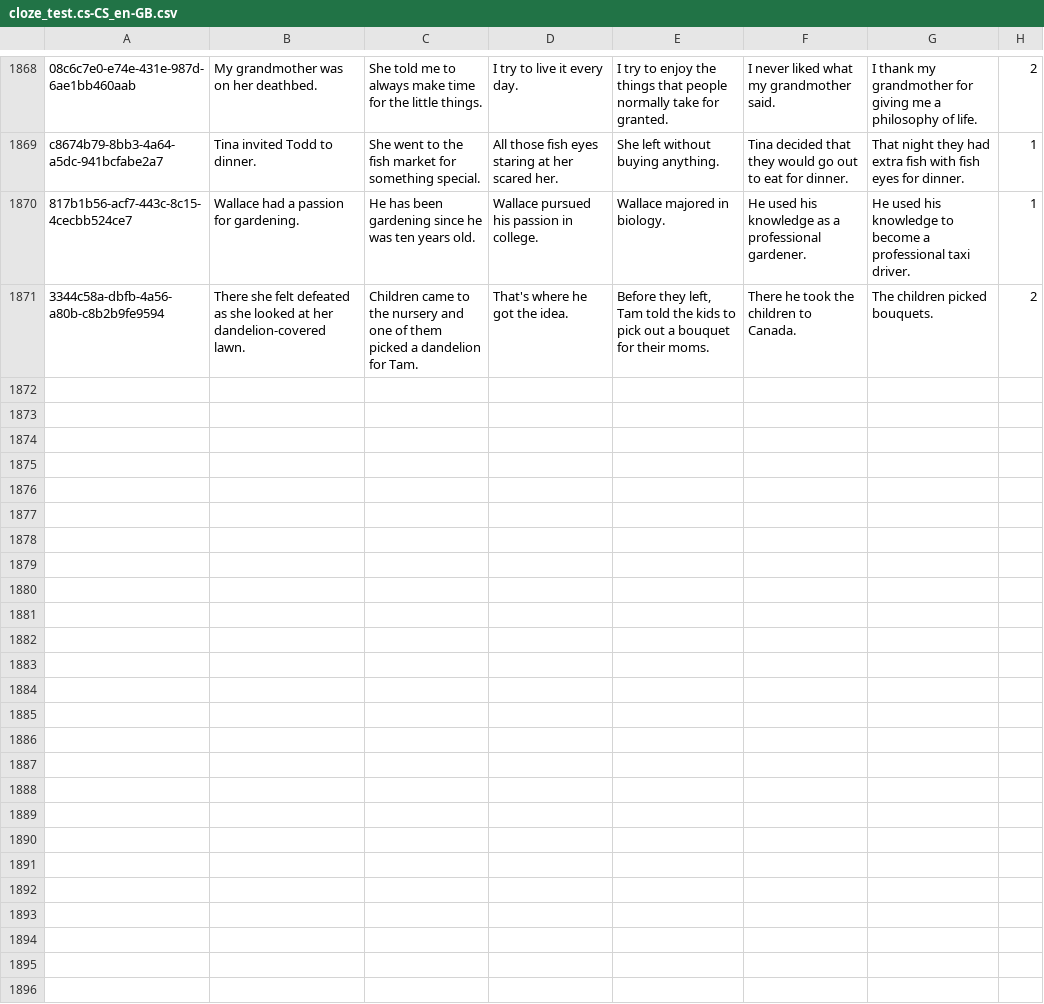
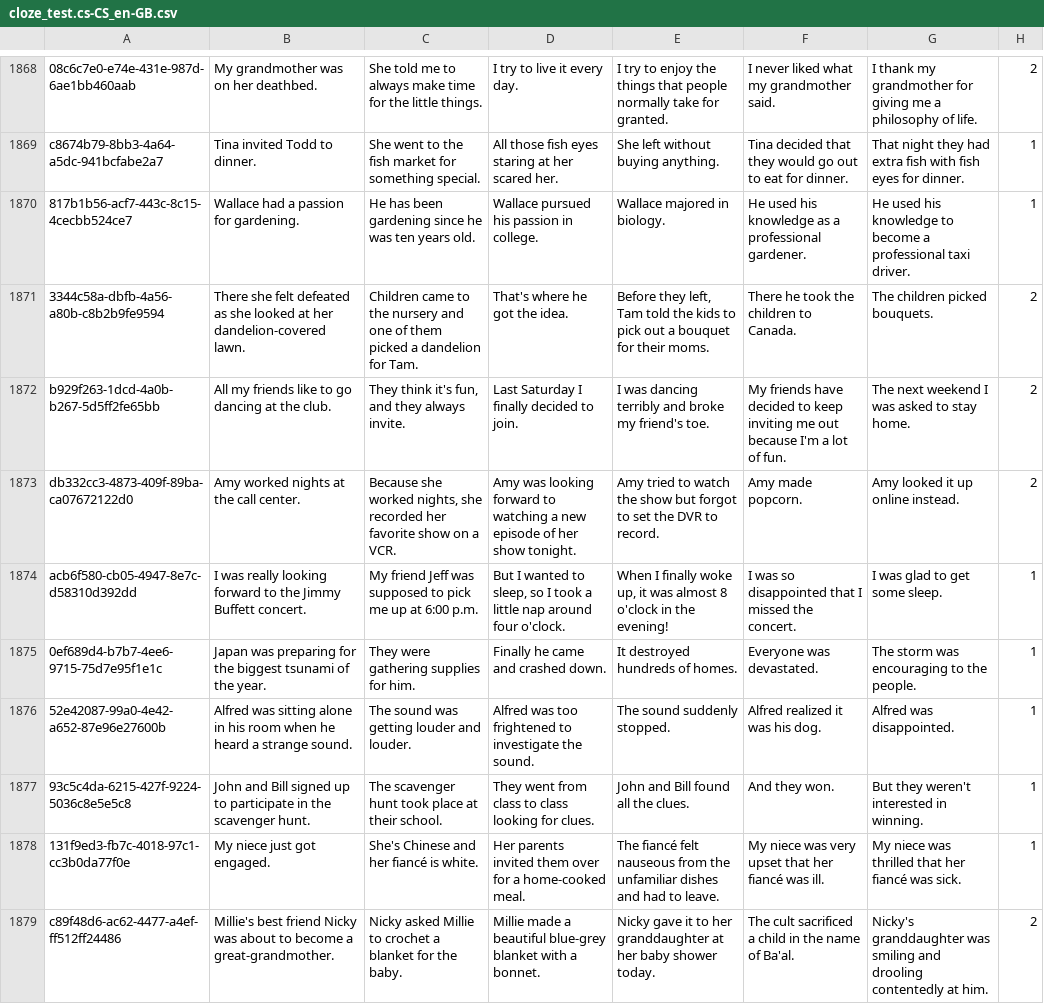
Before and after one commit to JohannesEschbach/BERT_ROC, a CSV file: paraphrasing/data/cloze_test.cs-CS_en-GB.csv, drawn as a sheet; only a part is shown, gaps mark what is left out.

Commit message:
data

```diff
--- a/paraphrasing/data/cloze_test.cs-CS_en-GB.csv
+++ b/paraphrasing/data/cloze_test.cs-CS_en-GB.csv
@@ -1871 +1871,9 @@ c8674b79-8bb3-4a64-a5dc-941bcfabe2a7,Tina invited Todd to dinner.,She went to th
 3344c58a-dbfb-4a56-a80b-c8b2b9fe9594,There she felt defeated as she looked at her dandelion-covered lawn.,Children came to the nursery and one of them picked a dandelion for Tam.,That's where he got the idea.,"Before they left, Tam told the kids to pick out a bouquet for their moms.",There he took the children to Canada.,The children picked bouquets.,2
+b929f263-1dcd-4a0b-b267-5d5ff2fe65bb,All my friends like to go dancing at the club.,"They think it's fun, and they always invite.",Last Saturday I finally decided to join.,I was dancing terribly and broke my friend's toe.,My friends have decided to keep inviting me out because I'm a lot of fun.,The next weekend I was asked to stay home.,2
+db332cc3-4873-409f-89ba-ca07672122d0,Amy worked nights at the call center.,"Because she worked nights, she recorded her favorite show on a VCR.",Amy was looking forward to watching a new episode of her show tonight.,Amy tried to watch the show but forgot to set the DVR to record.,Amy made popcorn.,Amy looked it up online instead.,2
+acb6f580-cb05-4947-8e7c-d58310d392dd,I was really looking forward to the Jimmy Buffett concert.,My friend Jeff was supposed to pick me up at 6:00 p.m.,"But I wanted to sleep, so I took a little nap around four o'clock.","When I finally woke up, it was almost 8 o'clock in the evening!",I was so disappointed that I missed the concert.,I was glad to get some sleep.,1
+0ef689d4-b7b7-4ee6-9715-75d7e95f1e1c,Japan was preparing for the biggest tsunami of the year.,They were gathering supplies for him.,Finally he came and crashed down.,It destroyed hundreds of homes.,Everyone was devastated.,The storm was encouraging to the people.,1
+52e42087-99a0-4e42-a652-87e96e27600b,Alfred was sitting alone in his room when he heard a strange sound.,The sound was getting louder and louder.,Alfred was too frightened to investigate the sound.,The sound suddenly stopped.,Alfred realized it was his dog.,Alfred was disappointed.,1
+93c5c4da-6215-427f-9224-5036c8e5e5c8,John and Bill signed up to participate in the scavenger hunt.,The scavenger hunt took place at their school.,They went from class to class looking for clues.,John and Bill found all the clues.,And they won.,But they weren't interested in winning.,1
+131f9ed3-fb7c-4018-97c1-cc3b0da77f0e,My niece just got engaged.,She's Chinese and her fiancé is white.,Her parents invited them over for a home-cooked meal.,The fiancé felt nauseous from the unfamiliar dishes and had to leave.,My niece was very upset that her fiancé was ill.,My niece was thrilled that her fiancé was sick.,1
+c89f48d6-ac62-4477-a4ef-ff512ff24486,Millie's best friend Nicky was about to become a great-grandmother.,Nicky asked Millie to crochet a blanket for the baby.,Millie made a beautiful blue-grey blanket with a bonnet.,Nicky gave it to her granddaughter at her baby shower today.,The cult sacrificed a child in the name of Ba'al.,Nicky's granddaughter was smiling and drooling contentedly at him.,2
```
Also changed, not shown: paraphrasing/data/cloze_test.cs-CS.csv, paraphrasing/data/cloze_test.pt-BR_en-GB.csv, 41 other files.
